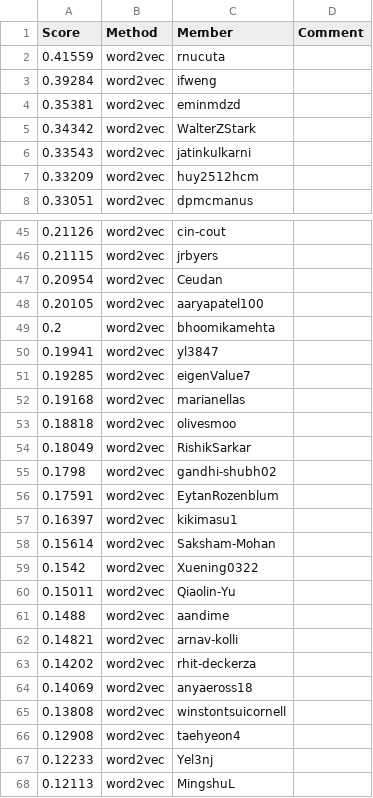
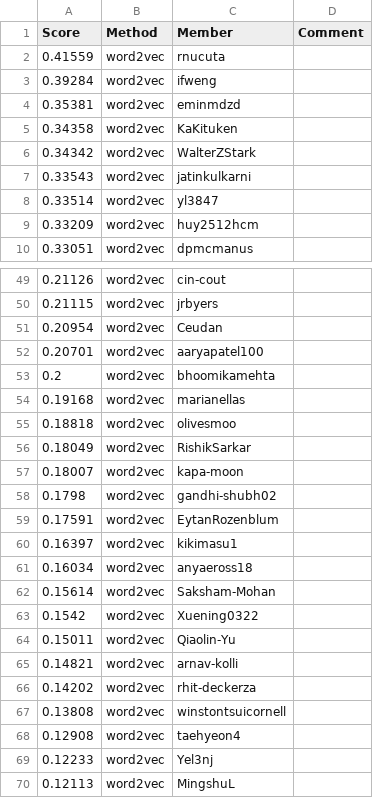
Before and after one commit to cornell-cs5740-sp25/leaderboards, a CSV file: a2/leaderboard.csv, drawn as a sheet; only a part is shown, gaps mark what is left out; the diff covers the shown part only.

Commit message:
Leaderboard Update

```diff
--- a/a2/leaderboard.csv
+++ b/a2/leaderboard.csv
@@ -4,4 +4,6 @@ Score,Method,Member,Comment
 0.35381,word2vec,eminmdzd,
+0.34358,word2vec,KaKituken,
 0.34342,word2vec,WalterZStark,
 0.33543,word2vec,jatinkulkarni,
+0.33514,word2vec,yl3847,
 0.33209,word2vec,huy2512hcm,
@@ -47,6 +51,4 @@ Score,Method,Member,Comment
 0.20954,word2vec,Ceudan,
-0.20105,word2vec,aaryapatel100,
+0.20701,word2vec,aaryapatel100,
 0.2,word2vec,bhoomikamehta,
-0.19941,word2vec,yl3847,
-0.19285,word2vec,eigenValue7,
 0.19168,word2vec,marianellas,
@@ -54,2 +56,3 @@ Score,Method,Member,Comment
 0.18049,word2vec,RishikSarkar,
+0.18007,word2vec,kapa-moon,
 0.1798,word2vec,gandhi-shubh02,
@@ -57,2 +60,3 @@ Score,Method,Member,Comment
 0.16397,word2vec,kikimasu1,
+0.16034,word2vec,anyaeross18,
 0.15614,word2vec,Saksham-Mohan,
@@ -60,6 +64,4 @@ Score,Method,Member,Comment
 0.15011,word2vec,Qiaolin-Yu,
-0.1488,word2vec,aandime,
 0.14821,word2vec,arnav-kolli,
 0.14202,word2vec,rhit-deckerza,
-0.14069,word2vec,anyaeross18,
 0.13808,word2vec,winstontsuicornell,
```
Also changed, not shown: 6 added rows and 6 removed rows elsewhere in this file.
